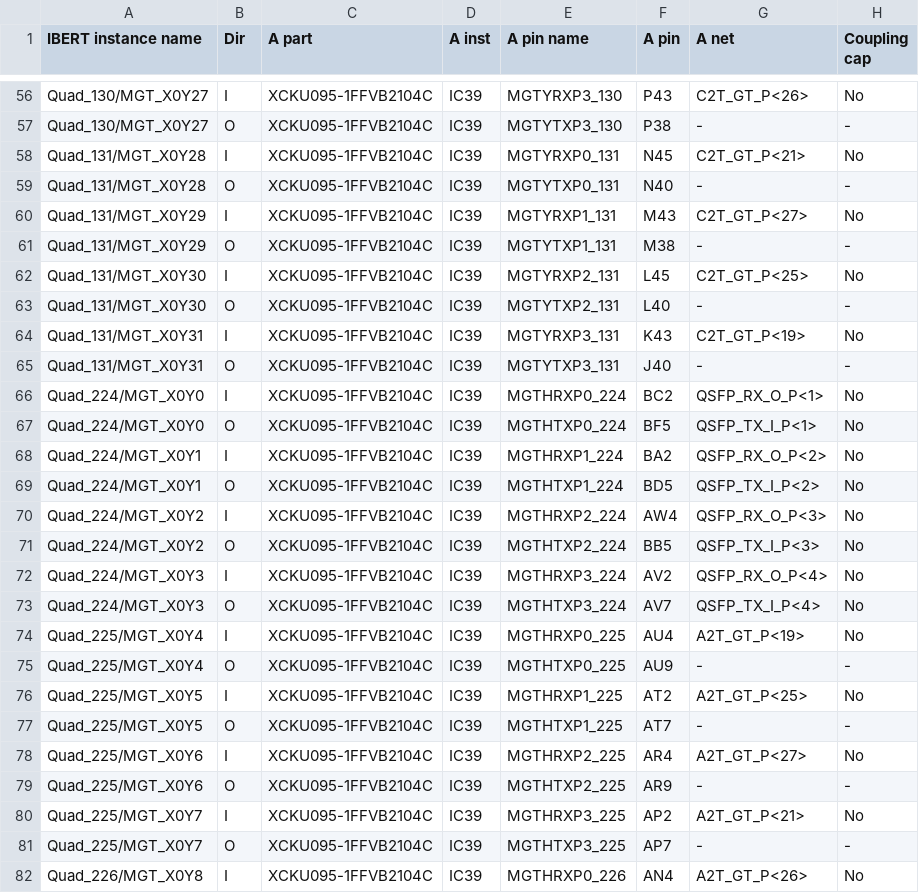
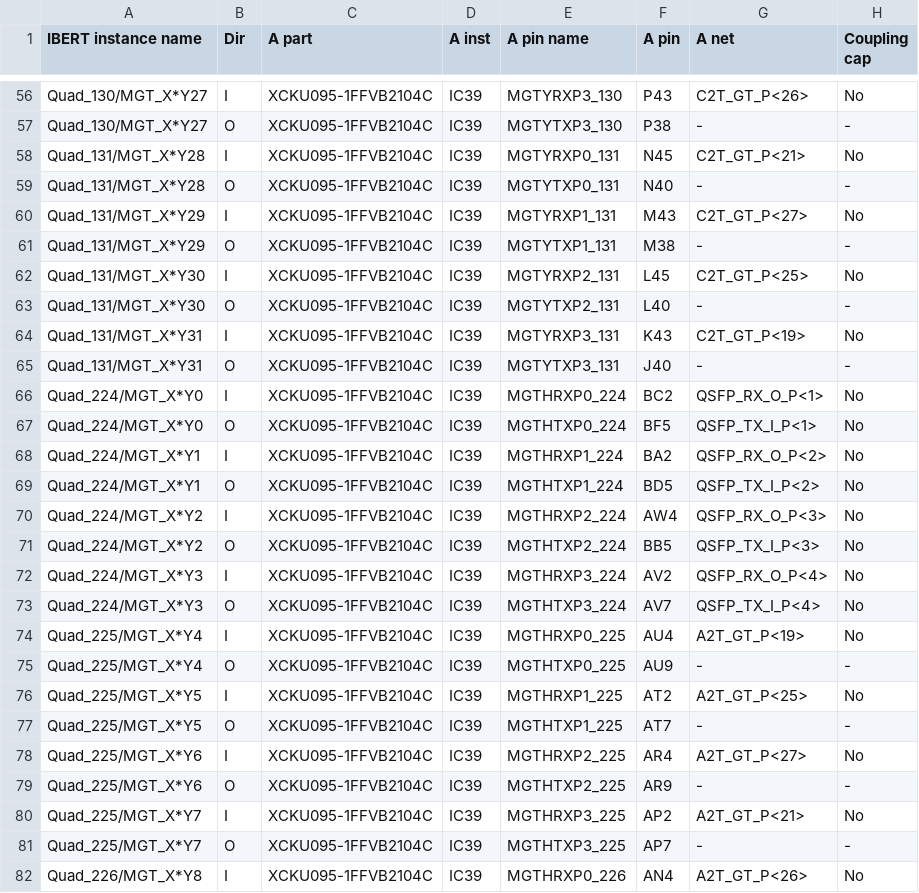
Before and after one commit to mvsoliveira/PCBpy, a CSV file: out/xcku095ffvb2104pkg_IC39_IBERT_info.csv, drawn as a sheet; only a part is shown, gaps mark what is left out; the diff covers the shown part only; the diff names each change by its address in the sheet, - before the commit and + after, or states it on an @@ line.

```diff
--- a/out/xcku095ffvb2104pkg_IC39_IBERT_info.csv
+++ b/out/xcku095ffvb2104pkg_IC39_IBERT_info.csv
-A56:A57 (IBERT instance name): Quad_130/MGT_X0Y27
+A56:A57 (IBERT instance name): Quad_130/MGT_X*Y27
-A58:A59 (IBERT instance name): Quad_131/MGT_X0Y28
+A58:A59 (IBERT instance name): Quad_131/MGT_X*Y28
-A60:A61 (IBERT instance name): Quad_131/MGT_X0Y29
+A60:A61 (IBERT instance name): Quad_131/MGT_X*Y29
-A62:A63 (IBERT instance name): Quad_131/MGT_X0Y30
+A62:A63 (IBERT instance name): Quad_131/MGT_X*Y30
-A64:A65 (IBERT instance name): Quad_131/MGT_X0Y31
+A64:A65 (IBERT instance name): Quad_131/MGT_X*Y31
-A66:A67 (IBERT instance name): Quad_224/MGT_X0Y0
+A66:A67 (IBERT instance name): Quad_224/MGT_X*Y0
-A68:A69 (IBERT instance name): Quad_224/MGT_X0Y1
+A68:A69 (IBERT instance name): Quad_224/MGT_X*Y1
-A70:A71 (IBERT instance name): Quad_224/MGT_X0Y2
+A70:A71 (IBERT instance name): Quad_224/MGT_X*Y2
-A72:A73 (IBERT instance name): Quad_224/MGT_X0Y3
+A72:A73 (IBERT instance name): Quad_224/MGT_X*Y3
-A74:A75 (IBERT instance name): Quad_225/MGT_X0Y4
+A74:A75 (IBERT instance name): Quad_225/MGT_X*Y4
-A76:A77 (IBERT instance name): Quad_225/MGT_X0Y5
+A76:A77 (IBERT instance name): Quad_225/MGT_X*Y5
-A78:A79 (IBERT instance name): Quad_225/MGT_X0Y6
+A78:A79 (IBERT instance name): Quad_225/MGT_X*Y6
-A80:A81 (IBERT instance name): Quad_225/MGT_X0Y7
+A80:A81 (IBERT instance name): Quad_225/MGT_X*Y7
-A82 (IBERT instance name): Quad_226/MGT_X0Y8
+A82 (IBERT instance name): Quad_226/MGT_X*Y8
```
Also changed, not shown: 117 edited cells elsewhere in this file, out/xcvu9pflgc2104pkg_IC15_IBERT_info.csv, out/xcvu9pflgc2104pkg_IC4_IBERT_info.csv, 24 other files.
